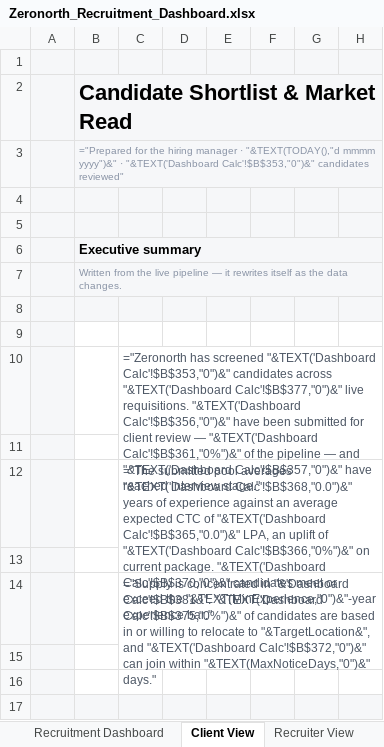
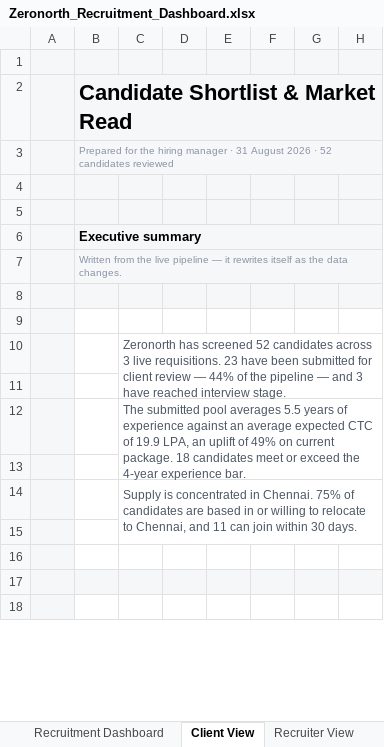
Before and after one commit to barrykhr/barrykhr.github.io, an Excel workbook: recruitment-dashboard/Zeronorth_Recruitment_Dashboard.xlsx, sheet Client View, drawn as a sheet; only a part is shown; the shorter side is filled out with more unchanged rows; values as stored, in another font and other column widths than the file's, no borders; formulas without a stored value are shown as written; charts and pictures not drawn; the diff covers the shown part only; the diff names each change by its address in the sheet, - before the commit and + after, or states it on an @@ line.

```diff
--- a/recruitment-dashboard/Zeronorth_Recruitment_Dashboard.xlsx (sheet Client View)
+++ b/recruitment-dashboard/Zeronorth_Recruitment_Dashboard.xlsx (sheet Client View)
-B3: ="Prepared for the hiring manager · "&TEXT(TODAY(),"d mmmm yyyy")&" · "&TEXT('Dashboard Calc'!$B$353,"0")&" candidates reviewed"
+B3: Prepared for the hiring manager · 31 August 2026 · 52 candidates reviewed
-C10: ="Zeronorth has screened "&TEXT('Dashboard Calc'!$B$353,"0")&" candidates across "&TEXT('Dashboard Calc'!$B$377,"0")&" live requisitions. "&TEXT('Dashboard Calc'!$B$356,"0")&" have been submitted for client review — "&TEXT('Dashboard Calc'!$B$361,"0%")&" of the pipeline — and "&TEXT('Dashboard Calc'!$B$357,"0")&" have reached interview stage."
+C10: Zeronorth has screened 52 candidates across 3 live requisitions. 23 have been submitted for client review — 44% of the pipeline — and 3 have reached interview stage.
-C12: ="The submitted pool averages "&TEXT('Dashboard Calc'!$B$368,"0.0")&" years of experience against an average expected CTC of "&TEXT('Dashboard Calc'!$B$365,"0.0")&" LPA, an uplift of "&TEXT('Dashboard Calc'!$B$366,"0%")&" on current package. "&TEXT('Dashboard Calc'!$B$370,"0")&" candidates meet or exceed the "&TEXT(MinExperience,"0")&"-year experience bar."
+C12: The submitted pool averages 5.5 years of experience against an average expected CTC of 19.9 LPA, an uplift of 49% on current package. 18 candidates meet or exceed the 4-year experience bar.
-C14: ="Supply is concentrated in "&'Dashboard Calc'!$B$381&". "&TEXT('Dashboard Calc'!$B$375,"0%")&" of candidates are based in or willing to relocate to "&TargetLocation&", and "&TEXT('Dashboard Calc'!$B$372,"0")&" can join within "&TEXT(MaxNoticeDays,"0")&" days."
+C14: Supply is concentrated in Chennai. 75% of candidates are based in or willing to relocate to Chennai, and 11 can join within 30 days.
```
Also changed, not shown: 7 added rows, 7 removed rows and 12 edited cells elsewhere in this sheet, sheet Dashboard Calc, sheet Recruiter View, sheet Recruitment Dashboard, sheet Candidate Detail, hidden cells, 3 other files.
